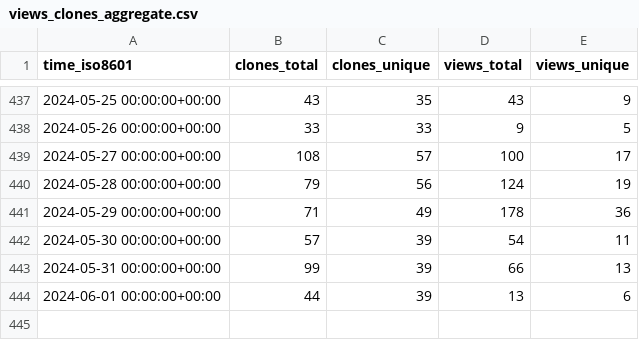
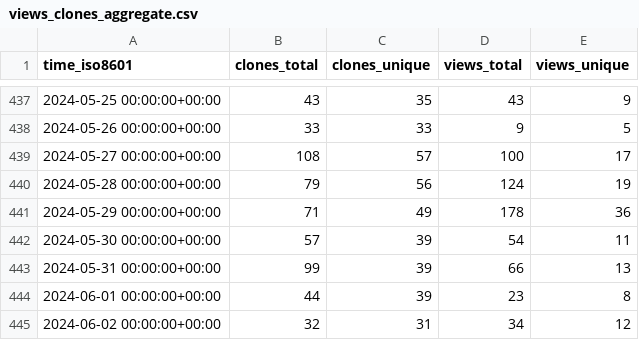
Before and after one commit to jpshivakavi/edk2-libc-stats, a CSV file: tianocore/edk2-libc/ghrs-data/views_clones_aggregate.csv, drawn as a sheet; only a part is shown, gaps mark what is left out.

```diff
--- a/tianocore/edk2-libc/ghrs-data/views_clones_aggregate.csv
+++ b/tianocore/edk2-libc/ghrs-data/views_clones_aggregate.csv
@@ -443,2 +443,3 @@ time_iso8601,clones_total,clones_unique,views_total,views_unique
 2024-05-31 00:00:00+00:00,99,39,66,13
-2024-06-01 00:00:00+00:00,44,39,13,6
+2024-06-01 00:00:00+00:00,44,39,23,8
+2024-06-02 00:00:00+00:00,32,31,34,12
```
Also changed, not shown: 1 other file.
